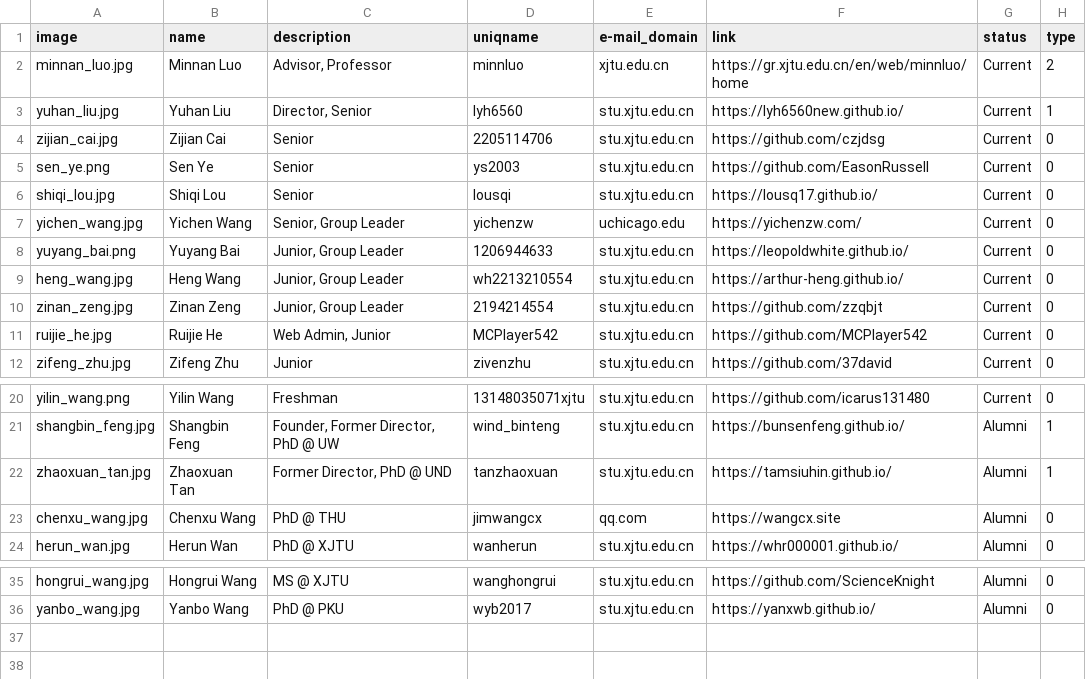
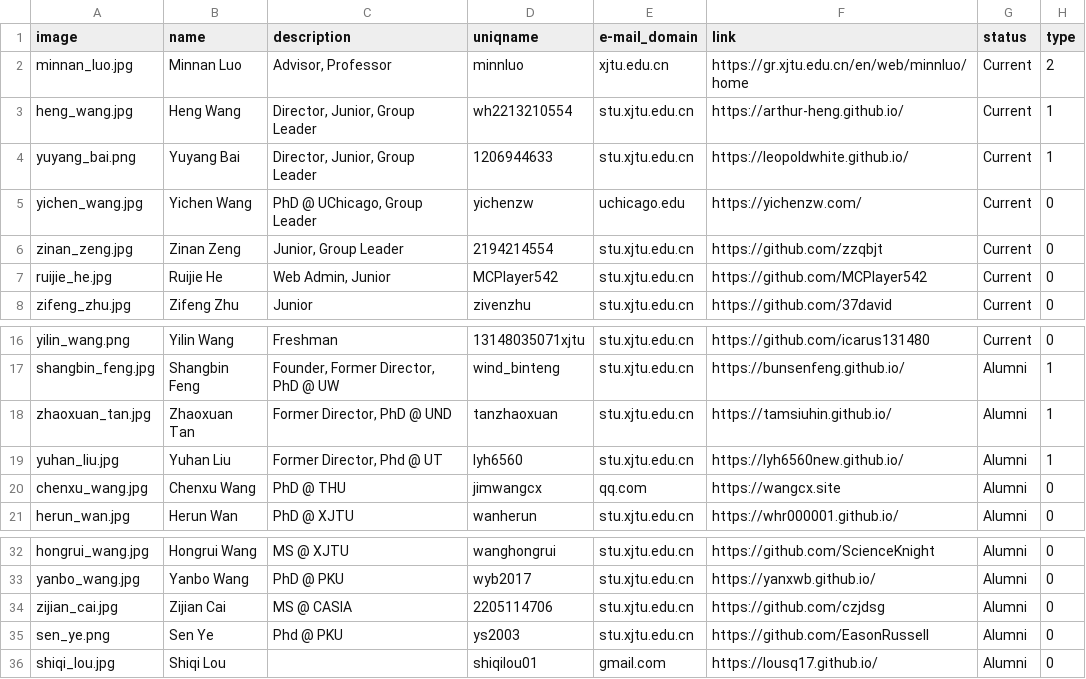
Before and after one commit to LuoUndergradXJTU/LuoUndergradXJTU.github.io, a CSV file: data/people.csv, drawn as a sheet; only a part is shown, gaps mark what is left out.

Commit message:
graduation

```diff
--- a/data/people.csv
+++ b/data/people.csv
@@ -2,9 +2,5 @@ image,name,description,uniqname,e-mail_domain,link,status,type
 minnan_luo.jpg,Minnan Luo,"Advisor, Professor",minnluo,xjtu.edu.cn,https://gr.xjtu.edu.cn/en/web/minnluo/home,Current,2
-yuhan_liu.jpg,Yuhan Liu,"Director, Senior",lyh6560,stu.xjtu.edu.cn,https://lyh6560new.github.io/,Current,1
-zijian_cai.jpg,Zijian Cai,Senior,2205114706,stu.xjtu.edu.cn,https://github.com/czjdsg,Current,0
-sen_ye.png,Sen Ye,Senior,ys2003,stu.xjtu.edu.cn,https://github.com/EasonRussell,Current,0
-shiqi_lou.jpg,Shiqi Lou,Senior,lousqi,stu.xjtu.edu.cn,https://lousq17.github.io/,Current,0
-yichen_wang.jpg,Yichen Wang,"Senior, Group Leader",yichenzw,uchicago.edu,https://yichenzw.com/,Current,0
-yuyang_bai.png,Yuyang Bai,"Junior, Group Leader",1206944633,stu.xjtu.edu.cn,https://leopoldwhite.github.io/,Current,0
-heng_wang.jpg,Heng Wang,"Junior, Group Leader",wh2213210554,stu.xjtu.edu.cn,https://arthur-heng.github.io/,Current,0
+heng_wang.jpg,Heng Wang,"Director, Junior, Group Leader",wh2213210554,stu.xjtu.edu.cn,https://arthur-heng.github.io/,Current,1
+yuyang_bai.png,Yuyang Bai,"Director, Junior, Group Leader",1206944633,stu.xjtu.edu.cn,https://leopoldwhite.github.io/,Current,1
+yichen_wang.jpg,Yichen Wang,"PhD @ UChicago, Group Leader",yichenzw,uchicago.edu,https://yichenzw.com/,Current,0
 zinan_zeng.jpg,Zinan Zeng,"Junior, Group Leader",2194214554,stu.xjtu.edu.cn,https://github.com/zzqbjt,Current,0
@@ -22,2 +18,3 @@ shangbin_feng.jpg,Shangbin Feng,"Founder,  Former Director,  PhD @ UW",wind_bint
 zhaoxuan_tan.jpg,Zhaoxuan Tan,"Former Director, PhD @ UND",tanzhaoxuan,stu.xjtu.edu.cn,https://tamsiuhin.github.io/,Alumni,1
+yuhan_liu.jpg,Yuhan Liu,"Former Director, Phd @ UT",lyh6560,stu.xjtu.edu.cn,https://lyh6560new.github.io/,Alumni,1
 chenxu_wang.jpg,Chenxu Wang,PhD @ THU,jimwangcx,qq.com,https://wangcx.site,Alumni,0
@@ -36 +33,4 @@ hongrui_wang.jpg,Hongrui Wang,MS @ XJTU,wanghongrui,stu.xjtu.edu.cn,https://gith
 yanbo_wang.jpg,Yanbo Wang,PhD @ PKU,wyb2017,stu.xjtu.edu.cn,https://yanxwb.github.io/,Alumni,0
+zijian_cai.jpg,Zijian Cai,MS @ CASIA,2205114706,stu.xjtu.edu.cn,https://github.com/czjdsg,Alumni,0
+sen_ye.png,Sen Ye,Phd @ PKU,ys2003,stu.xjtu.edu.cn,https://github.com/EasonRussell,Alumni,0
+shiqi_lou.jpg,Shiqi Lou,,shiqilou01,gmail.com,https://lousq17.github.io/,Alumni,0
```
